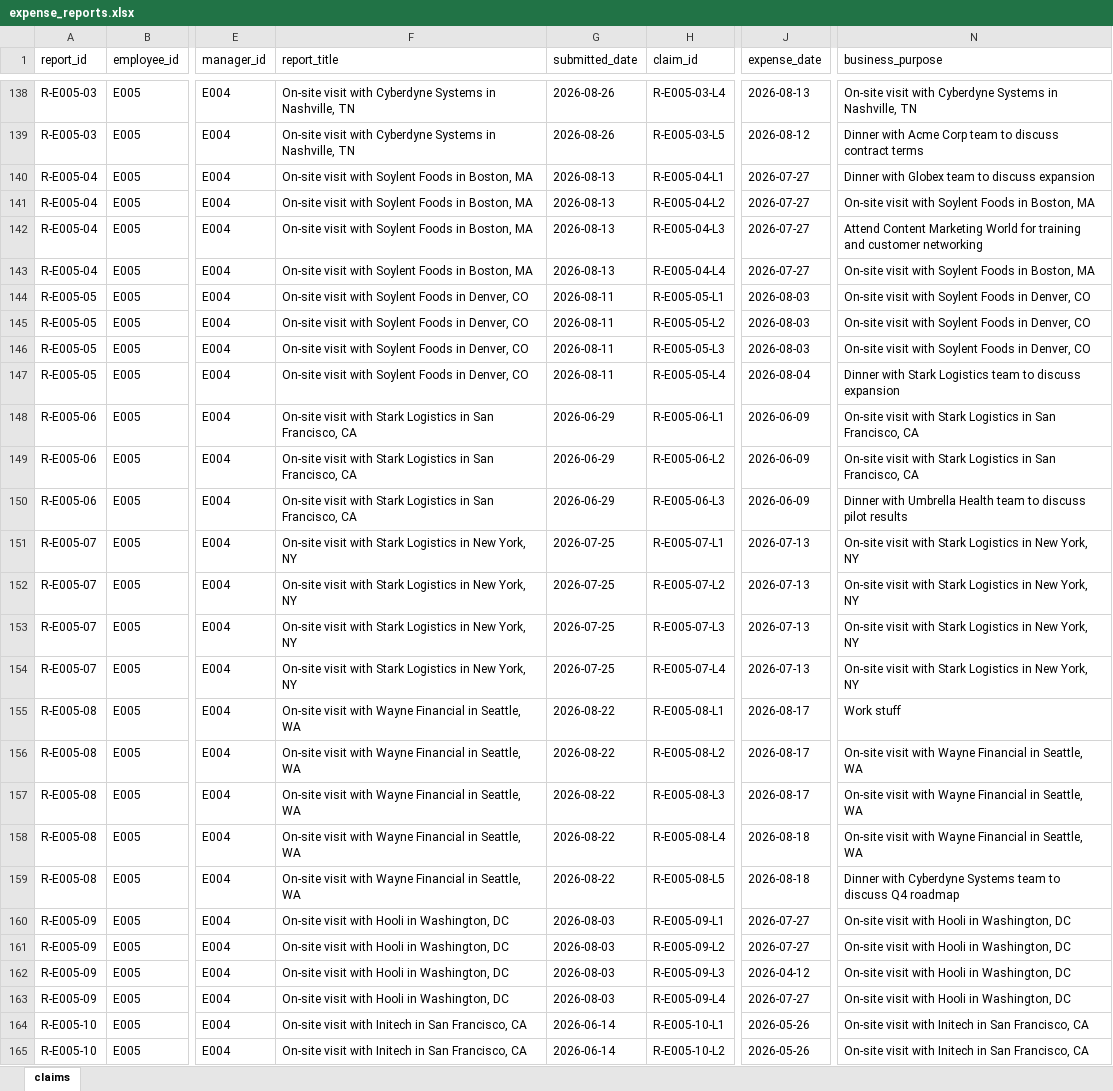
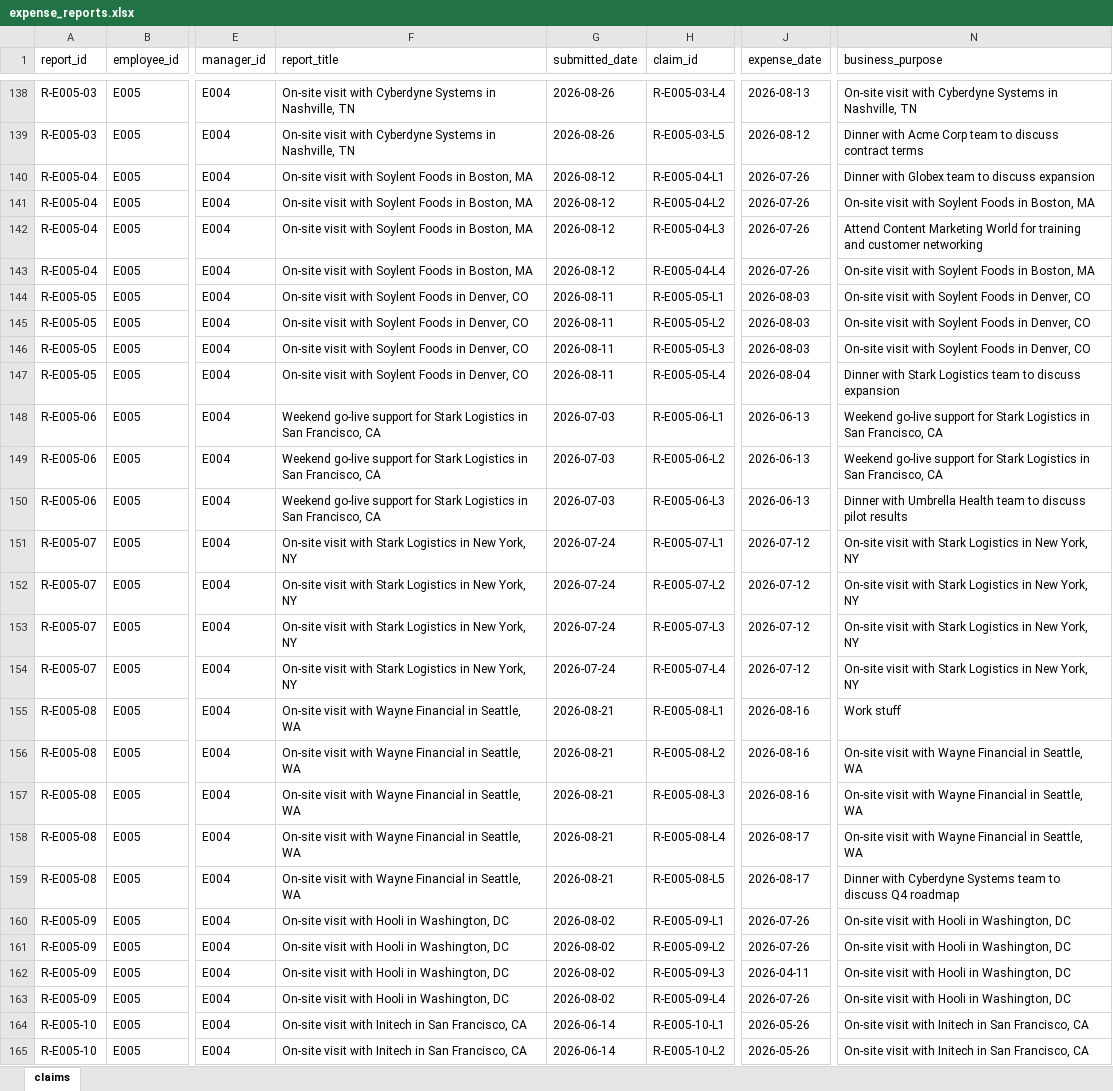
Before and after one commit to MWPerrineJr/Techstack.io, an Excel workbook: data/generated/expense_reports.xlsx, sheet claims, drawn as a sheet; only a part is shown, gaps mark what is left out; values as stored, in another font and other column widths than the file's, no borders; the diff covers the shown part only; the diff names each change by its address in the sheet, - before the commit and + after, or states it on an @@ line.

Commit message:
Fix weekend-lodging artifact in generator; re-run 04 with cross-cell checks, 4h seed check and MLflow runs

```diff
--- a/data/generated/expense_reports.xlsx (sheet claims)
+++ b/data/generated/expense_reports.xlsx (sheet claims)
-G140:G143 (submitted_date): 2026-08-13
+G140:G143 (submitted_date): 2026-08-12
-J140:J143 (expense_date): 2026-07-27
+J140:J143 (expense_date): 2026-07-26
-F148:F150 (report_title): On-site visit with Stark Logistics…
+F148:F150 (report_title): Weekend go-live support for Stark Logistics…
-G148:G150 (submitted_date): 2026-06-29
+G148:G150 (submitted_date): 2026-07-03
-J148:J150 (expense_date): 2026-06-09
+J148:J150 (expense_date): 2026-06-13
-N148:N149 (business_purpose): On-site visit with Stark Logistics…
+N148:N149 (business_purpose): Weekend go-live support for Stark Logistics…
-G151:G154 (submitted_date): 2026-07-25
+G151:G154 (submitted_date): 2026-07-24
-J151:J154 (expense_date): 2026-07-13
+J151:J154 (expense_date): 2026-07-12
-G155:G159 (submitted_date): 2026-08-22
+G155:G159 (submitted_date): 2026-08-21
-J155:J157 (expense_date): 2026-08-17
+J155:J157 (expense_date): 2026-08-16
-J158:J159 (expense_date): 2026-08-18
+J158:J159 (expense_date): 2026-08-17
-G160:G163 (submitted_date): 2026-08-03
+G160:G163 (submitted_date): 2026-08-02
-J160:J161 (expense_date): 2026-07-27
+J160:J161 (expense_date): 2026-07-26
-J162 (expense_date): 2026-04-12
+J162 (expense_date): 2026-04-11
-J163 (expense_date): 2026-07-27
+J163 (expense_date): 2026-07-26
```
Also changed, not shown: 309 edited cells elsewhere in this sheet, 4 other files.
